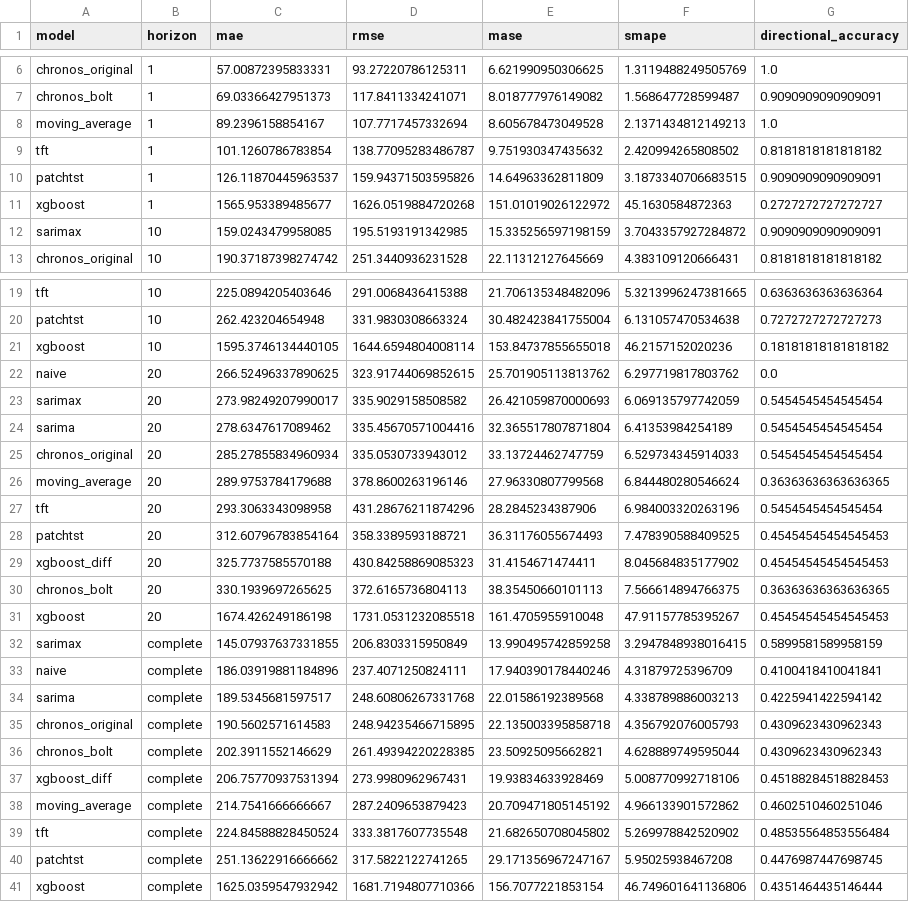
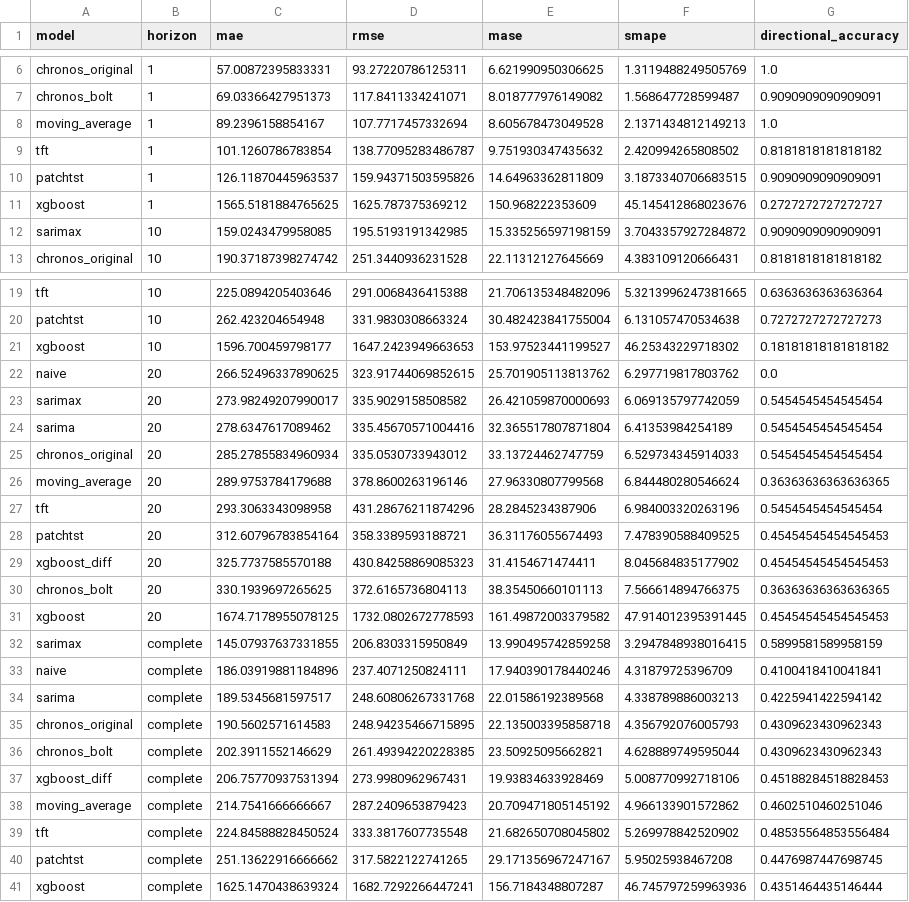
Before and after one commit to ia13400/AI_for_Business_Prognosis, a CSV file: Gold_Price_Prognosis/artifacts/metrics/all_models_comparison.csv, drawn as a sheet; only a part is shown, gaps mark what is left out; removed rows and columns are numbered as before the commit, all else as after; the diff names each change by its address in the sheet, - before the commit and + after, or states it on an @@ line.

```diff
--- a/Gold_Price_Prognosis/artifacts/metrics/all_models_comparison.csv
+++ b/Gold_Price_Prognosis/artifacts/metrics/all_models_comparison.csv
-row 11: xgboost | 1 | 1565.953389485677 | 1626.0519884720268 | 151.01019026122972 | 45.1630584872363 | 0.2727272727272727
+row 11: xgboost | 1 | 1565.5181884765625 | 1625.787375369212 | 150.968222353609 | 45.145412868023676 | 0.2727272727272727
-row 21: xgboost | 10 | 1595.3746134440105 | 1644.6594804008114 | 153.84737855655018 | 46.2157152020236 | 0.18181818181818182
+row 21: xgboost | 10 | 1596.700459798177 | 1647.2423949663653 | 153.97523441199527 | 46.25343229718302 | 0.18181818181818182
-row 31: xgboost | 20 | 1674.426249186198 | 1731.0531232085518 | 161.4705955910048 | 47.91157785395267 | 0.45454545454545453
+row 31: xgboost | 20 | 1674.7178955078125 | 1732.0802672778593 | 161.49872003379582 | 47.914012395391445 | 0.45454545454545453
-row 41: xgboost | complete | 1625.0359547932942 | 1681.7194807710366 | 156.7077221853154 | 46.749601641136806 | 0.4351464435146444
+row 41: xgboost | complete | 1625.1470438639324 | 1682.7292266447241 | 156.7184348807287 | 46.745797259963936 | 0.4351464435146444
```
Also changed, not shown: Gold_Price_Prognosis/artifacts/losses/multivariate/xgboost_490738a55874.csv, Gold_Price_Prognosis/artifacts/metrics/all_models_error_by_day.csv, 54 other files.
